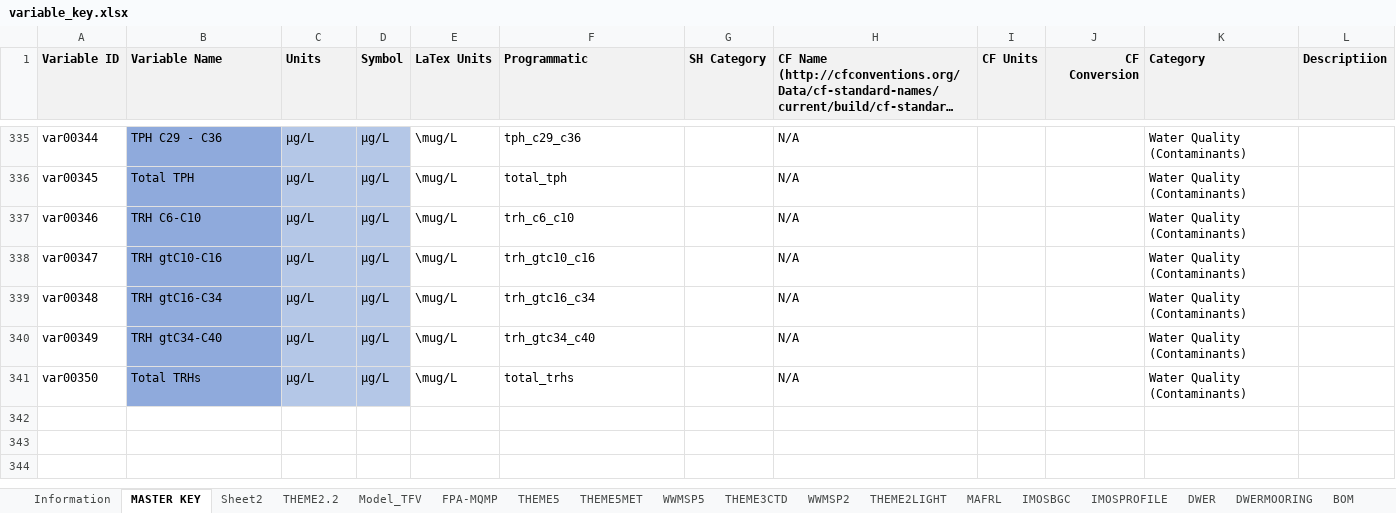
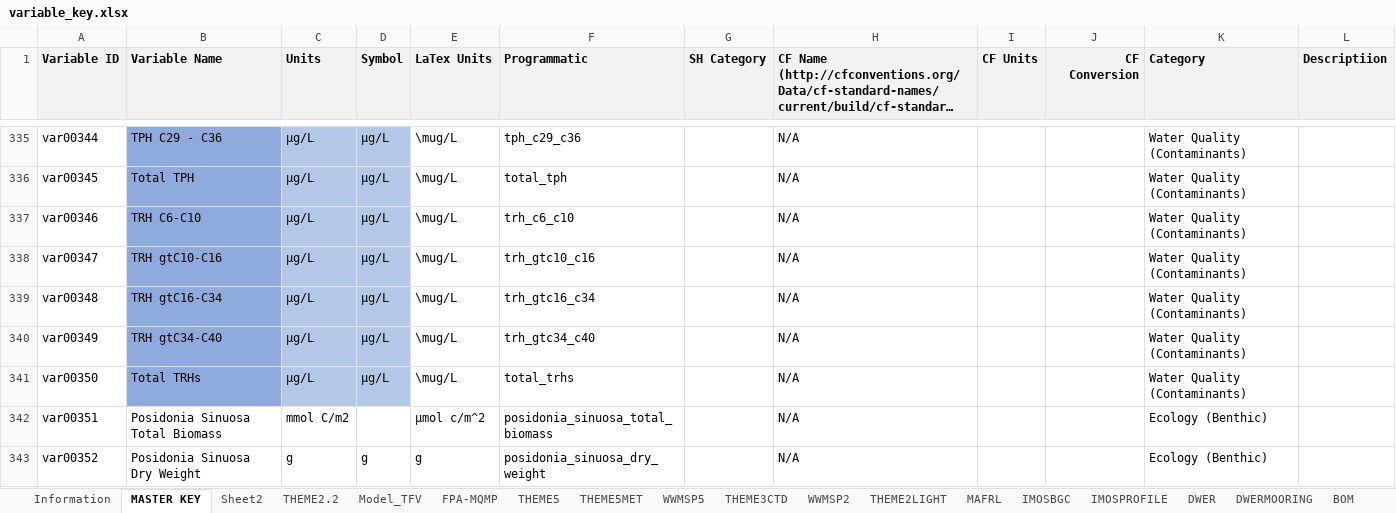
Before and after one commit to SEAF-CS/csiem-data, an Excel workbook: data-governance/variable_key.xlsx, sheet MASTER KEY, drawn as a sheet; only a part is shown, gaps mark what is left out; long unchanged cells end in …; values as stored, in another font and other column widths than the file's, no borders; the diff names each change by its address in the sheet, - before the commit and + after, or states it on an @@ line.

```diff
--- a/data-governance/variable_key.xlsx (sheet MASTER KEY)
+++ b/data-governance/variable_key.xlsx (sheet MASTER KEY)
+row 342: var00351 | Posidonia Sinuosa Total Biomass | mmol C/m2 |  | µmol c/m^2 | posidonia_sinuosa_total_biomass |  | N/A |  |  | Ecology (Benthic)
+row 343: var00352 | Posidonia Sinuosa Dry Weight | g | g | g | posidonia_sinuosa_dry_weight |  | N/A |  |  | Ecology (Benthic)
```
Also changed, not shown: sheet Model_TFV, 19 other files.
